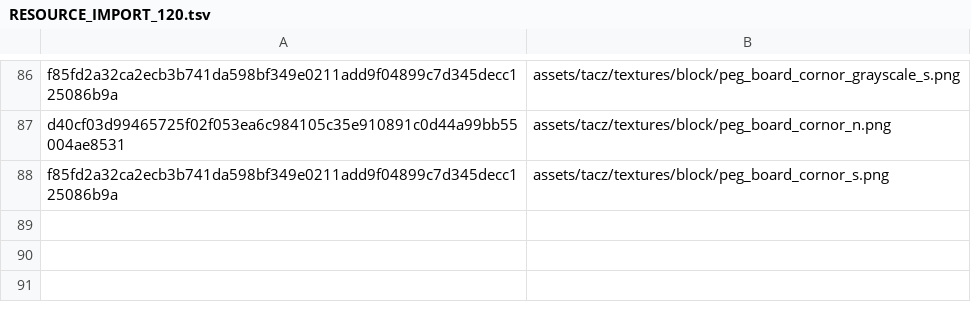
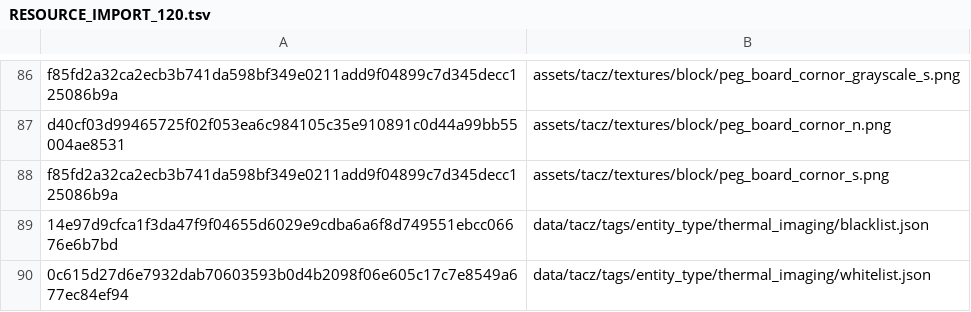
Before and after one commit to q14433686-arch/TaCZ_Refabricated_Unofficial, a TSV file: RESOURCE_IMPORT_120.tsv, drawn as a sheet; only a part is shown, gaps mark what is left out; the diff names each change by its address in the sheet, - before the commit and + after, or states it on an @@ line.

Commit message:
Composite pack optics and depth-tested entity heat in the native ocular mask
Co-authored-by: arena-agent <297053741+arena-agent@users.noreply.github.com>

```diff
--- a/RESOURCE_IMPORT_120.tsv
+++ b/RESOURCE_IMPORT_120.tsv
+row 89: 14e97d9cfca1f3da47f9f04655d6029e9cdba6a6f8d749551ebcc06676e6b7bd | data/tacz/tags/entity_type/thermal_imaging/blacklist.json
+row 90: 0c615d27d6e7932dab70603593b0d4b2098f06e605c17c7e8549a677ec84ef94 | data/tacz/tags/entity_type/thermal_imaging/whitelist.json
```
Also changed, not shown: 24 other files.
